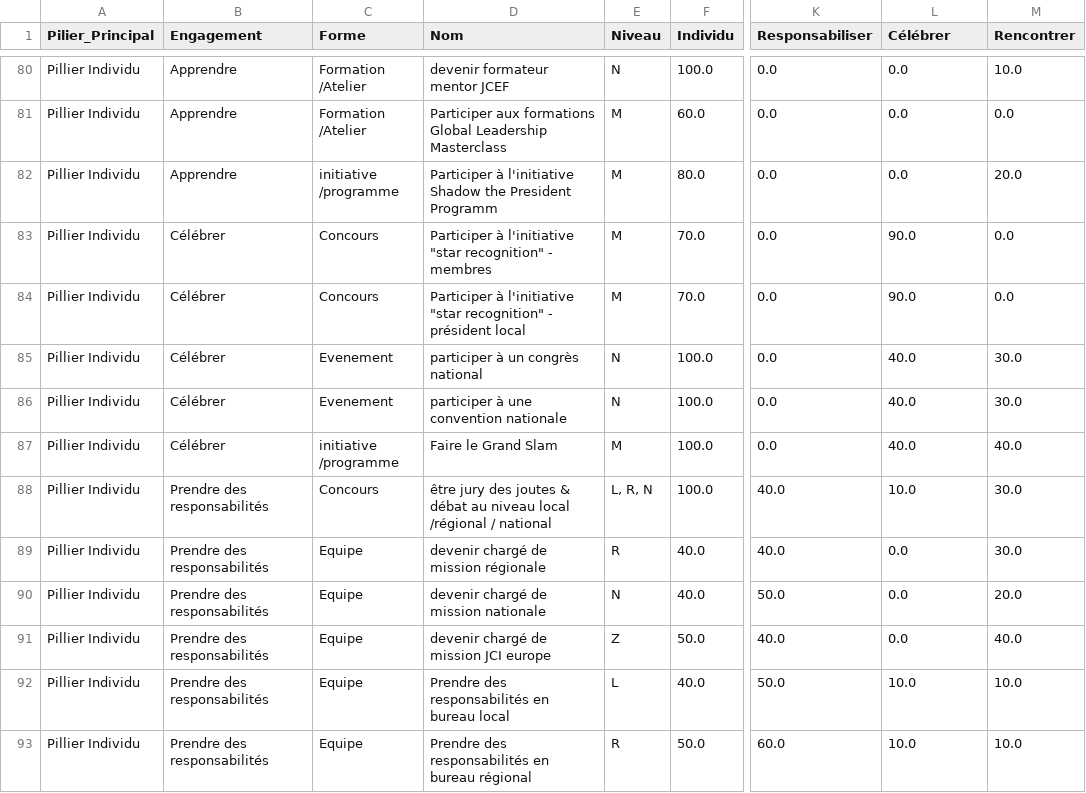
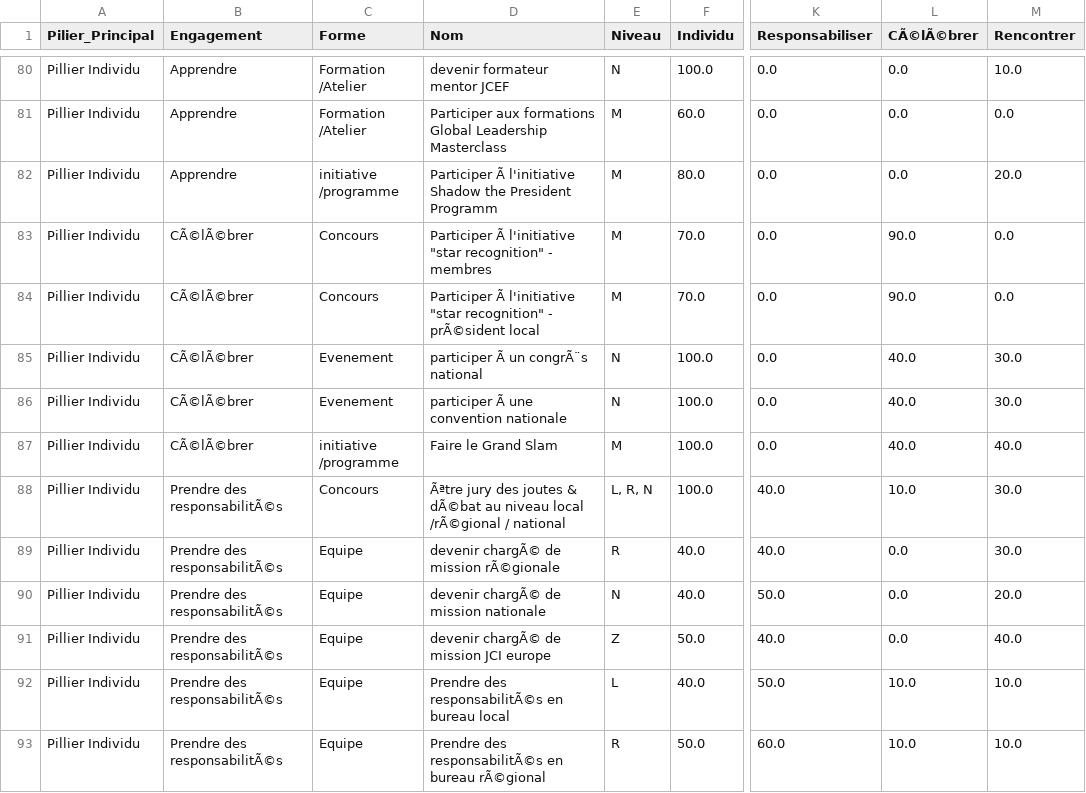
Before and after one commit to JCIFRANCE/jci-oppo, a CSV file: data.csv, drawn as a sheet; only a part is shown, gaps mark what is left out; the diff covers the shown part only; the diff names each change by its address in the sheet, - before the commit and + after, or states it on an @@ line.

```diff
--- a/data.csv
+++ b/data.csv
-L1: Célébrer
+L1: CÃ©lÃ©brer
-D82 (Nom): Participer à l'initiative Shadow…
+D82 (Nom): Participer Ã l'initiative Shadow…
-B83:B87 (Engagement): Célébrer
+B83:B87 (Engagement): CÃ©lÃ©brer
-D83 (Nom): Participer à l'initiative "star…
+D83 (Nom): Participer Ã l'initiative "star…
-D84 (Nom): Participer à l'initiative "star recognition" - président local
+D84 (Nom): Participer Ã l'initiative "star recognition" - prÃ©sident local
-D85 (Nom): participer à un congrès national
+D85 (Nom): participer Ã un congrÃ¨s national
-D86 (Nom): participer à une convention nationale
+D86 (Nom): participer Ã une convention nationale
-B88:B93 (Engagement): Prendre des responsabilités
+B88:B93 (Engagement): Prendre des responsabilitÃ©s
-D88 (Nom): être jury des joutes & débat au niveau local /régional / national
+D88 (Nom): Ãªtre jury des joutes & dÃ©bat au niveau local /rÃ©gional / national
-D89 (Nom): devenir chargé de mission régionale
+D89 (Nom): devenir chargÃ© de mission rÃ©gionale
-D90 (Nom): devenir chargé de mission nationale
+D90 (Nom): devenir chargÃ© de mission nationale
-D91 (Nom): devenir chargé de mission JCI europe
+D91 (Nom): devenir chargÃ© de mission JCI europe
-D92 (Nom): Prendre des responsabilités en bureau local
+D92 (Nom): Prendre des responsabilitÃ©s en bureau local
-D93 (Nom): Prendre des responsabilités en bureau régional
+D93 (Nom): Prendre des responsabilitÃ©s en bureau rÃ©gional
```
Also changed, not shown: 135 edited cells elsewhere in this file.
